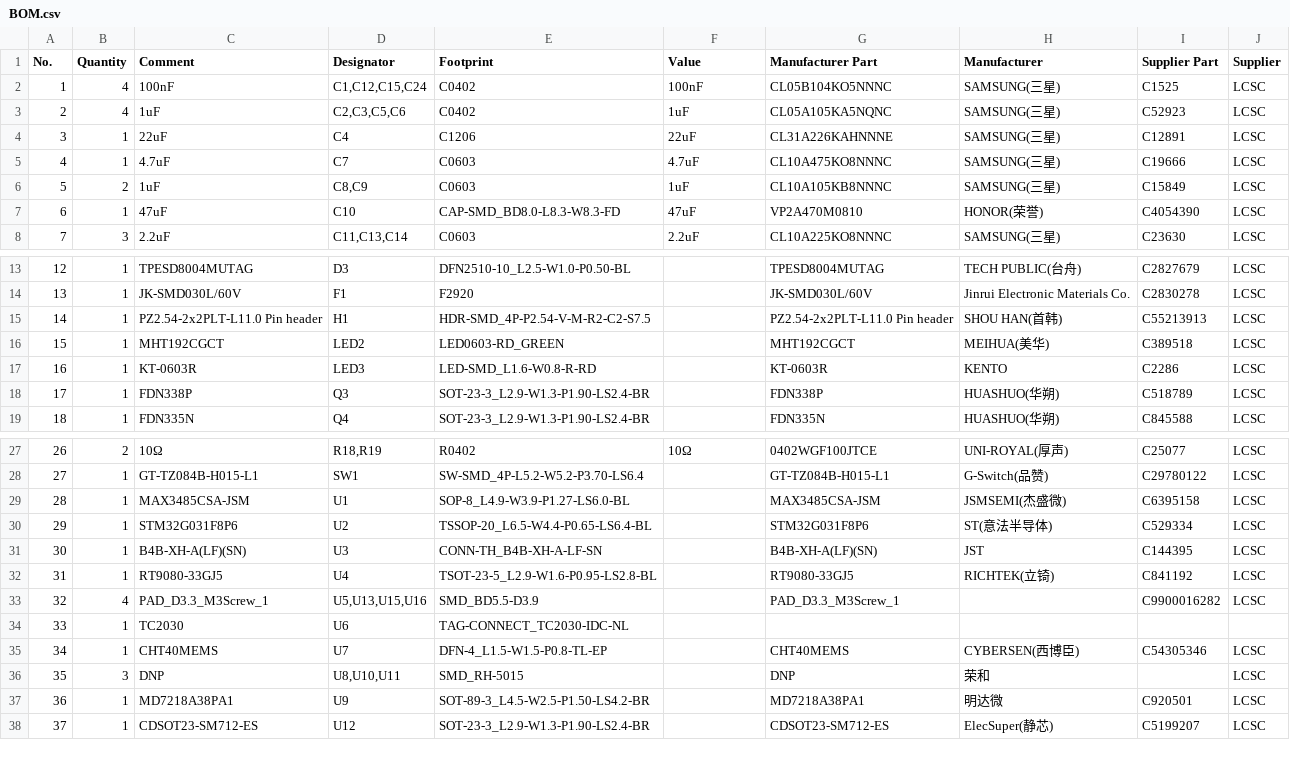
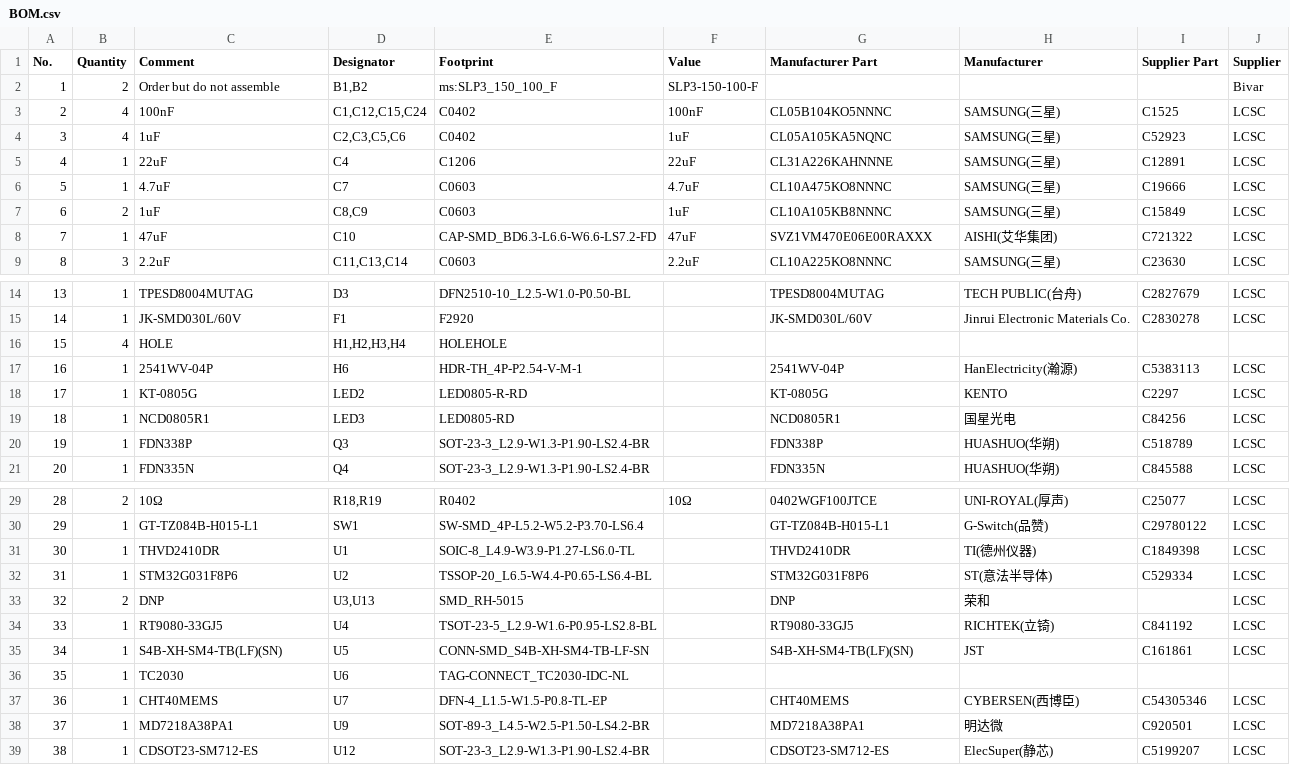
Before and after one commit to jeroenweij/ClimateControl, a CSV file: Hardware/Thermostat/BOM.csv, drawn as a sheet; only a part is shown, gaps mark what is left out; removed rows and columns are numbered as before the commit, all else as after; the diff names each change by its address in the sheet, - before the commit and + after, or states it on an @@ line.

```diff
--- a/Hardware/Thermostat/BOM.csv
+++ b/Hardware/Thermostat/BOM.csv
+row 2: 1 | 2 | Order but do not assemble | B1,B2 | ms:SLP3_150_100_F | SLP3-150-100-F |  |  |  | Bivar
@@ column A (No.) renumbered from row 3 down @@
-E8 (Footprint): CAP-SMD_BD8.0-L8.3-W8.3-FD
+E8 (Footprint): CAP-SMD_BD6.3-L6.6-W6.6-LS7.2-FD
-G8 (Manufacturer Part): VP2A470M0810
+G8 (Manufacturer Part): SVZ1VM470E06E00RAXXX
-H8 (Manufacturer): HONOR(荣誉)
+H8 (Manufacturer): AISHI(艾华集团)
-I8 (Supplier Part): C4054390
+I8 (Supplier Part): C721322
-row 15: 14 | 1 | PZ2.54-2x2PLT-L11.0 Pin header | H1 | HDR-SMD_4P-P2.54-V-M-R2-C2-S7.5 |  | PZ2.54-2x2PLT-L11.0 Pin header | SHOU HAN(首韩) | C55213913 | LCSC
+row 16: 15 | 4 | HOLE | H1,H2,H3,H4 | HOLEHOLE
+row 17: 16 | 1 | 2541WV-04P | H6 | HDR-TH_4P-P2.54-V-M-1 |  | 2541WV-04P | HanElectricity(瀚源) | C5383113 | LCSC
-C18 (Comment): MHT192CGCT
+C18 (Comment): KT-0805G
-E18 (Footprint): LED0603-RD_GREEN
+E18 (Footprint): LED0805-R-RD
-G18 (Manufacturer Part): MHT192CGCT
+G18 (Manufacturer Part): KT-0805G
-H18 (Manufacturer): MEIHUA(美华)
+H18 (Manufacturer): KENTO
-I18 (Supplier Part): C389518
+I18 (Supplier Part): C2297
-C19 (Comment): KT-0603R
+C19 (Comment): NCD0805R1
-E19 (Footprint): LED-SMD_L1.6-W0.8-R-RD
+E19 (Footprint): LED0805-RD
-G19 (Manufacturer Part): KT-0603R
+G19 (Manufacturer Part): NCD0805R1
-H19 (Manufacturer): KENTO
+H19 (Manufacturer): 国星光电
-I19 (Supplier Part): C2286
+I19 (Supplier Part): C84256
-C31 (Comment): MAX3485CSA-JSM
+C31 (Comment): THVD2410DR
-E31 (Footprint): SOP-8_L4.9-W3.9-P1.27-LS6.0-BL
+E31 (Footprint): SOIC-8_L4.9-W3.9-P1.27-LS6.0-TL
-G31 (Manufacturer Part): MAX3485CSA-JSM
+G31 (Manufacturer Part): THVD2410DR
-H31 (Manufacturer): JSMSEMI(杰盛微)
+H31 (Manufacturer): TI(德州仪器)
-I31 (Supplier Part): C6395158
+I31 (Supplier Part): C1849398
-row 31: 30 | 1 | B4B-XH-A(LF)(SN) | U3 | CONN-TH_B4B-XH-A-LF-SN |  | B4B-XH-A(LF)(SN) | JST | C144395 | LCSC
+row 33: 32 | 2 | DNP | U3,U13 | SMD_RH-5015 |  | DNP | 荣和 |  | LCSC
-row 33: 32 | 4 | PAD_D3.3_M3Screw_1 | U5,U13,U15,U16 | SMD_BD5.5-D3.9 |  | PAD_D3.3_M3Screw_1 |  | C9900016282 | LCSC
+row 35: 34 | 1 | S4B-XH-SM4-TB(LF)(SN) | U5 | CONN-SMD_S4B-XH-SM4-TB-LF-SN |  | S4B-XH-SM4-TB(LF)(SN) | JST | C161861 | LCSC
-row 36: 35 | 3 | DNP | U8,U10,U11 | SMD_RH-5015 |  | DNP | 荣和 |  | LCSC
```
Also changed, not shown: Hardware/ControllerNode/BOM.csv, 13 other files.
